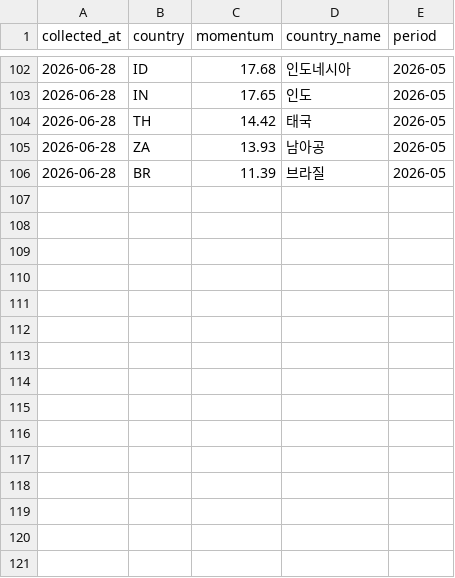
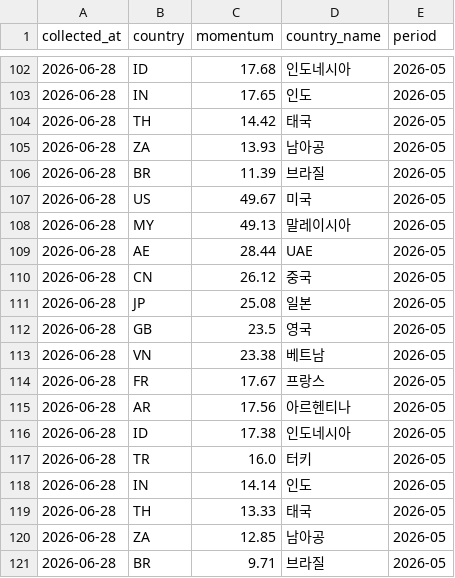
Before and after one commit to jason-j-kim/kwci-dashboard, a CSV file: data/timeseries/momentum.csv, drawn as a sheet; only a part is shown, gaps mark what is left out; the diff names each change by its address in the sheet, - before the commit and + after, or states it on an @@ line.

```diff
--- a/data/timeseries/momentum.csv
+++ b/data/timeseries/momentum.csv
+row 107: 2026-06-28 | US | 49.67 | 미국 | 2026-05
+row 108: 2026-06-28 | MY | 49.13 | 말레이시아 | 2026-05
+row 109: 2026-06-28 | AE | 28.44 | UAE | 2026-05
+row 110: 2026-06-28 | CN | 26.12 | 중국 | 2026-05
+row 111: 2026-06-28 | JP | 25.08 | 일본 | 2026-05
+row 112: 2026-06-28 | GB | 23.5 | 영국 | 2026-05
+row 113: 2026-06-28 | VN | 23.38 | 베트남 | 2026-05
+row 114: 2026-06-28 | FR | 17.67 | 프랑스 | 2026-05
+row 115: 2026-06-28 | AR | 17.56 | 아르헨티나 | 2026-05
+row 116: 2026-06-28 | ID | 17.38 | 인도네시아 | 2026-05
+row 117: 2026-06-28 | TR | 16.0 | 터키 | 2026-05
+row 118: 2026-06-28 | IN | 14.14 | 인도 | 2026-05
+row 119: 2026-06-28 | TH | 13.33 | 태국 | 2026-05
+row 120: 2026-06-28 | ZA | 12.85 | 남아공 | 2026-05
+row 121: 2026-06-28 | BR | 9.71 | 브라질 | 2026-05
```
Also changed, not shown: data/output/2026-06-28_kwci_country.csv, data/output/2026-06-28_kwci_domain.csv, 8 other files.
